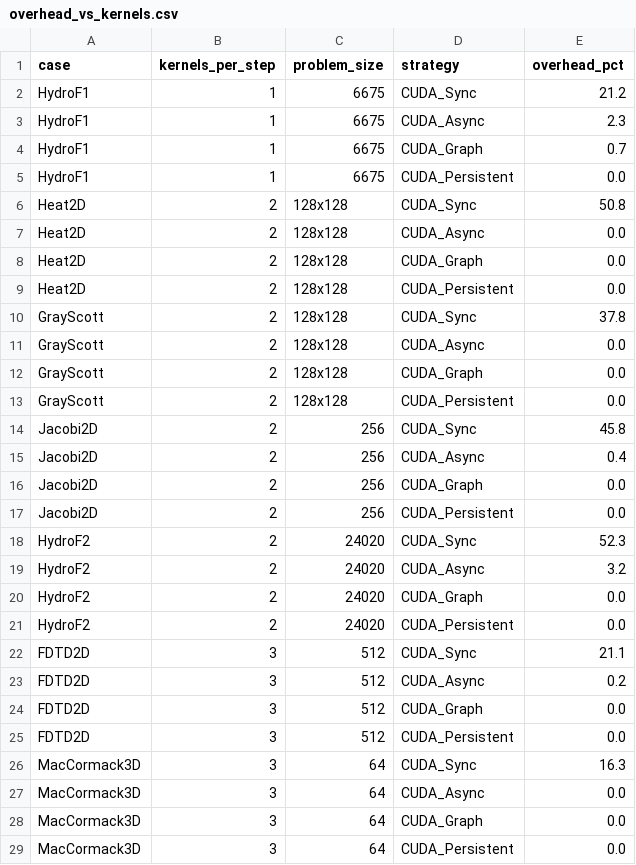
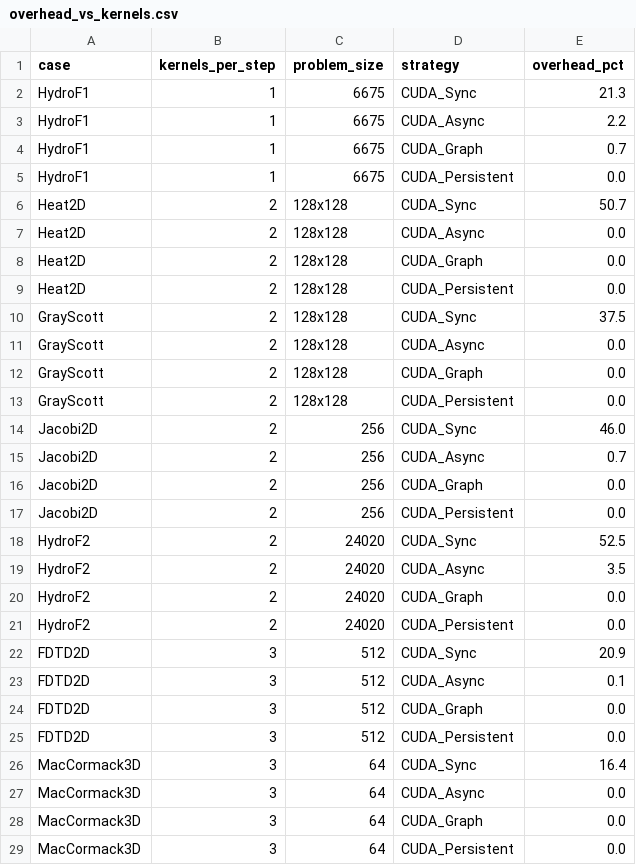
Before and after one commit to chhnb/spmd-dialect, a CSV file: benchmark/plots/overhead_vs_kernels.csv, drawn as a sheet; only a part is shown; the diff covers the shown part only.

```diff
--- a/benchmark/plots/overhead_vs_kernels.csv
+++ b/benchmark/plots/overhead_vs_kernels.csv
@@ -1,7 +1,7 @@
 case,kernels_per_step,problem_size,strategy,overhead_pct
-HydroF1,1,6675,CUDA_Sync,21.2
-HydroF1,1,6675,CUDA_Async,2.3
+HydroF1,1,6675,CUDA_Sync,21.3
+HydroF1,1,6675,CUDA_Async,2.2
 HydroF1,1,6675,CUDA_Graph,0.7
 HydroF1,1,6675,CUDA_Persistent,0.0
-Heat2D,2,128x128,CUDA_Sync,50.8
+Heat2D,2,128x128,CUDA_Sync,50.7
 Heat2D,2,128x128,CUDA_Async,0.0
@@ -9,3 +9,3 @@ Heat2D,2,128x128,CUDA_Graph,0.0
 Heat2D,2,128x128,CUDA_Persistent,0.0
-GrayScott,2,128x128,CUDA_Sync,37.8
+GrayScott,2,128x128,CUDA_Sync,37.5
 GrayScott,2,128x128,CUDA_Async,0.0
@@ -13,15 +13,15 @@ GrayScott,2,128x128,CUDA_Graph,0.0
 GrayScott,2,128x128,CUDA_Persistent,0.0
-Jacobi2D,2,256,CUDA_Sync,45.8
-Jacobi2D,2,256,CUDA_Async,0.4
+Jacobi2D,2,256,CUDA_Sync,46.0
+Jacobi2D,2,256,CUDA_Async,0.7
 Jacobi2D,2,256,CUDA_Graph,0.0
 Jacobi2D,2,256,CUDA_Persistent,0.0
-HydroF2,2,24020,CUDA_Sync,52.3
-HydroF2,2,24020,CUDA_Async,3.2
+HydroF2,2,24020,CUDA_Sync,52.5
+HydroF2,2,24020,CUDA_Async,3.5
 HydroF2,2,24020,CUDA_Graph,0.0
 HydroF2,2,24020,CUDA_Persistent,0.0
-FDTD2D,3,512,CUDA_Sync,21.1
-FDTD2D,3,512,CUDA_Async,0.2
+FDTD2D,3,512,CUDA_Sync,20.9
+FDTD2D,3,512,CUDA_Async,0.1
 FDTD2D,3,512,CUDA_Graph,0.0
 FDTD2D,3,512,CUDA_Persistent,0.0
-MacCormack3D,3,64,CUDA_Sync,16.3
+MacCormack3D,3,64,CUDA_Sync,16.4
 MacCormack3D,3,64,CUDA_Async,0.0
```
Also changed, not shown: 2 edited cells elsewhere in this file, benchmark/matrix_results.csv, benchmark/plots/dsl_decomposition.csv, 2 other files.
